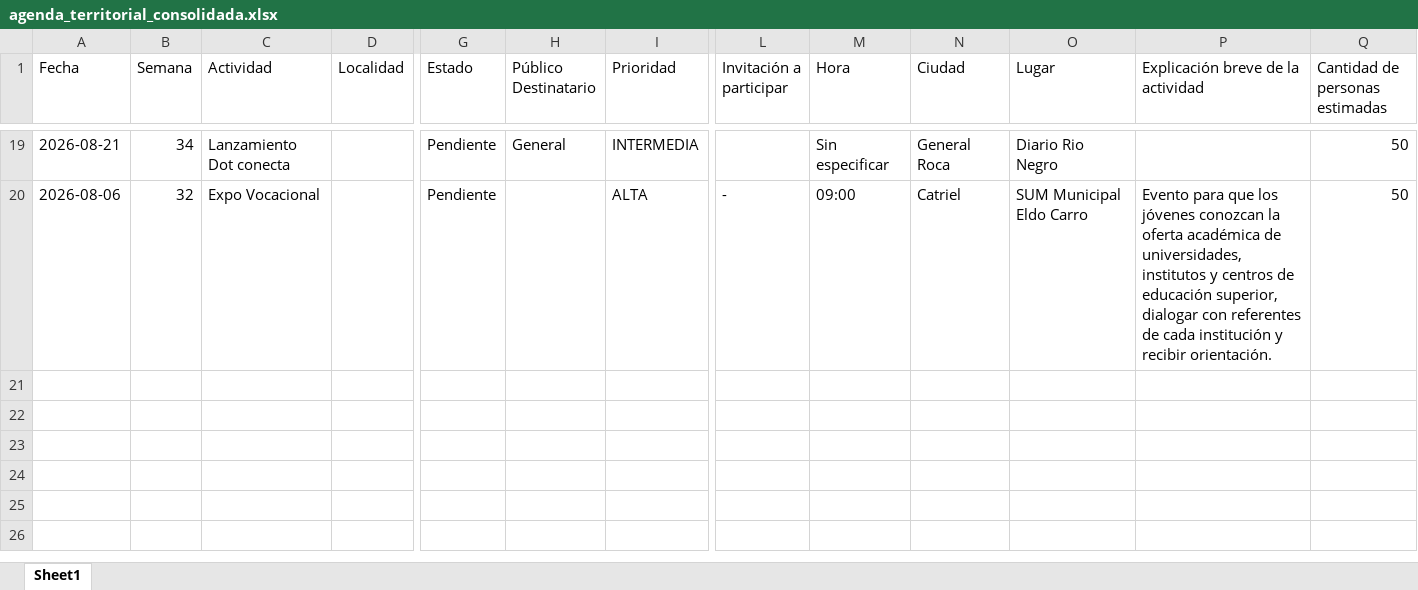
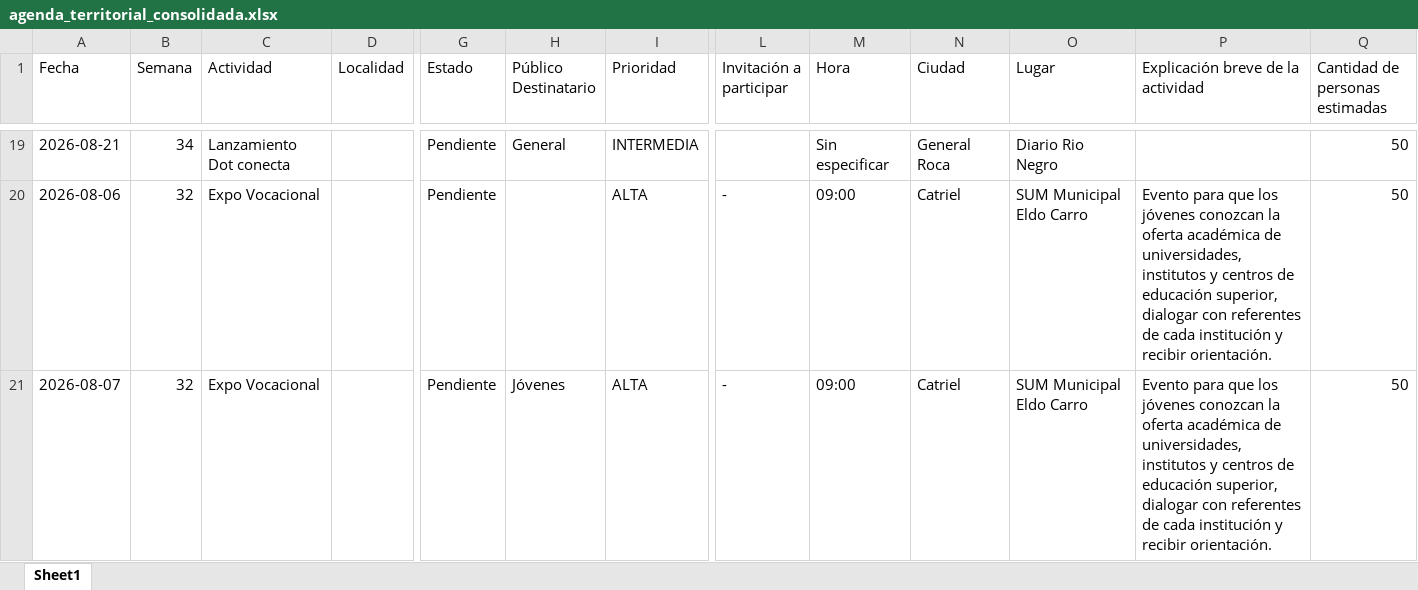
Before and after one commit to rocioneream-hub/agenda-territorial, an Excel workbook: agenda_territorial_consolidada.xlsx, sheet Sheet1, drawn as a sheet; only a part is shown, gaps mark what is left out; values as stored, in another font and other column widths than the file's, no borders; rows hold the shown columns only; the diff names each change by its address in the sheet, - before the commit and + after, or states it on an @@ line.

Commit message:
Añadir actividad: Expo Vocacional

```diff
--- a/agenda_territorial_consolidada.xlsx (sheet Sheet1)
+++ b/agenda_territorial_consolidada.xlsx (sheet Sheet1)
+row 21: 2026-08-07 | 32 | Expo Vocacional |  | Pendiente | Jóvenes | ALTA | - | 09:00 | Catriel | SUM Municipal Eldo Carro | Evento para que los jóvenes conozcan la oferta académica de universidades, institutos y centros de educación superior, dialogar con referentes de cada institución y recibir orientación. | 50
```
